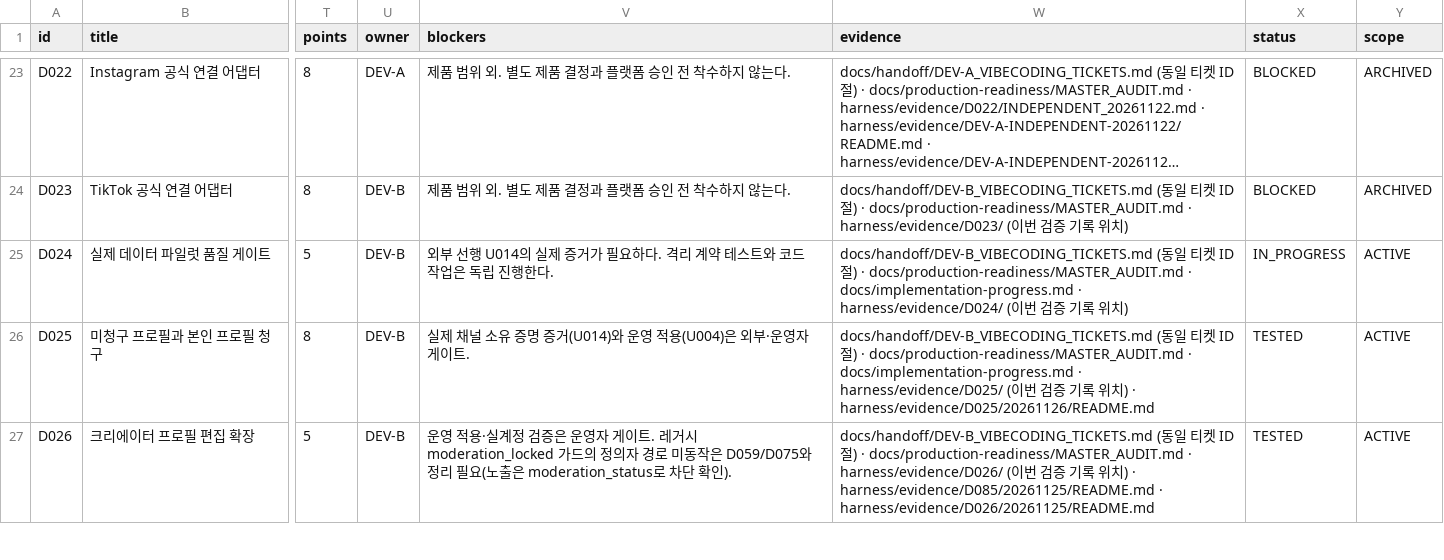
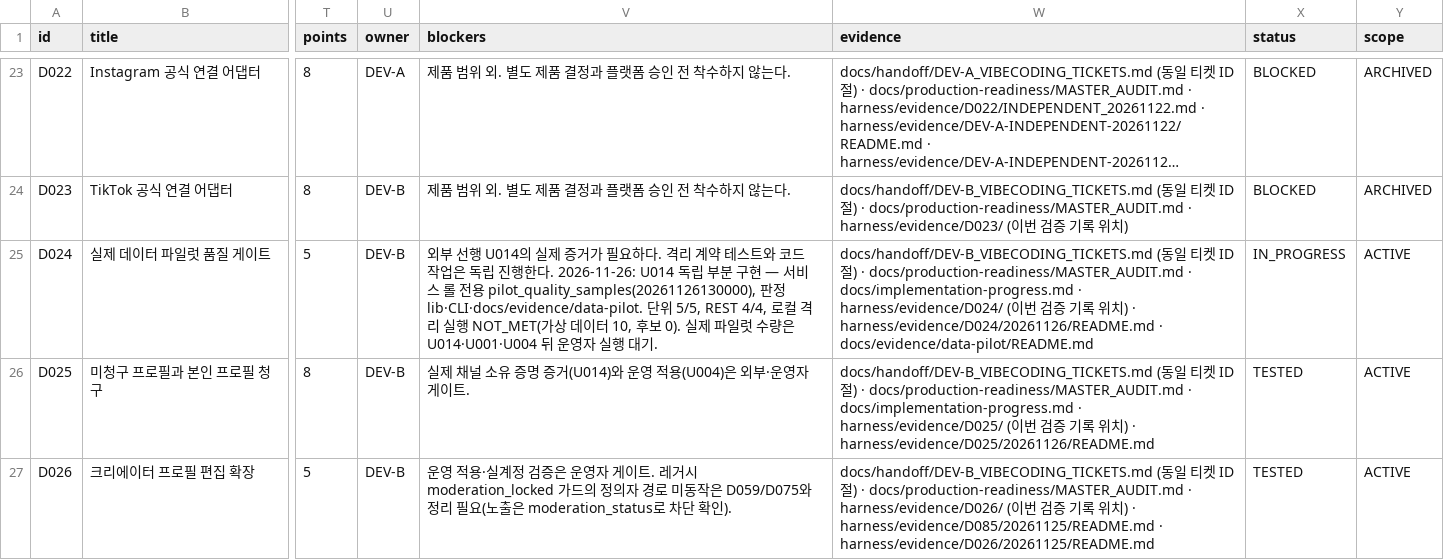
Before and after one commit to WooSungHyun03/AD-Me, a CSV file: docs/production-readiness/ALL_TICKETS.csv, drawn as a sheet; only a part is shown, gaps mark what is left out; long unchanged cells end in …; the diff names each change by its address in the sheet, - before the commit and + after, or states it on an @@ line.

```diff
--- a/docs/production-readiness/ALL_TICKETS.csv
+++ b/docs/production-readiness/ALL_TICKETS.csv
-V25 (blockers): …행한다.
+V25 (blockers): …행한다. 2026-11-26: U014 독립 부분 구현 — 서비스 롤 전용 pilot_quality_samples(20261126130000), 판정 lib·CLI·docs/evidence/data-pilot. 단위 5/5, REST 4/4, 로컬 격리 실행 NOT_MET(가상 데이터 10, 후보 0). 실제 파일럿 수량은 U014·U001·U004 뒤 운영자 실행 대기.
-W25 (evidence): …치)
+W25 (evidence): …치) · harness/evidence/D024/20261126/README.md · docs/evidence/data-pilot/README.md
```
Also changed, not shown: 13 other files.
